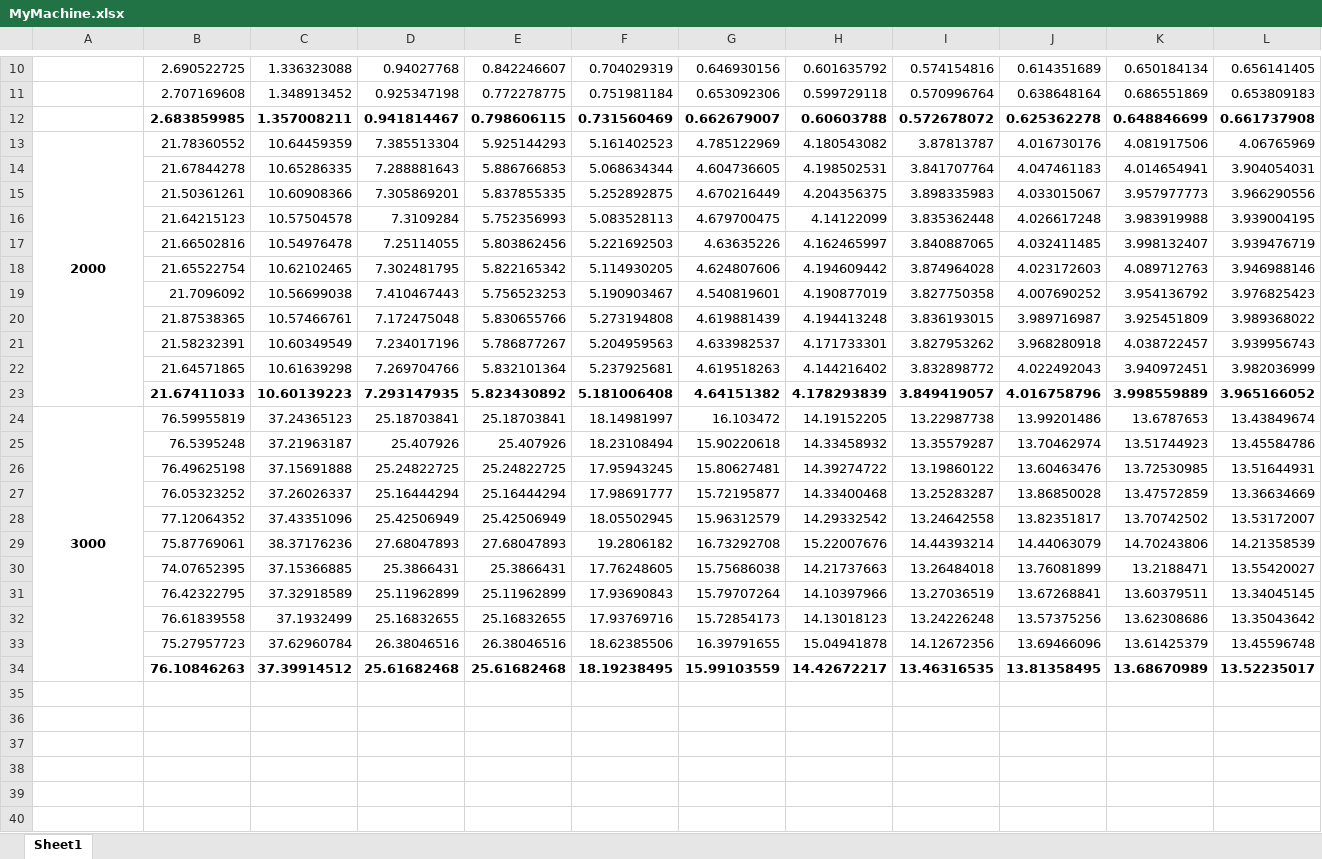
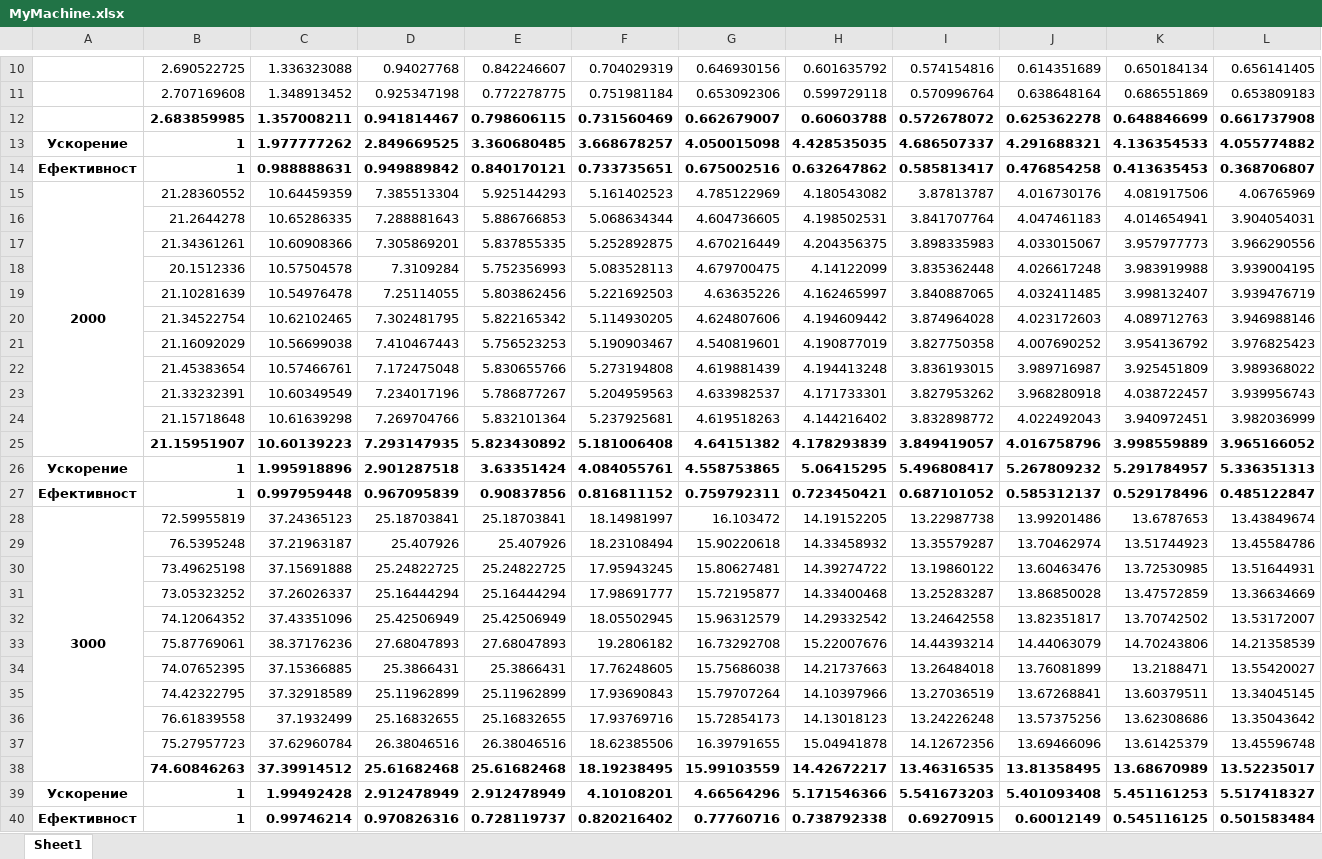
Before and after one commit to Mitko-Kerezov/napier-constant, an Excel workbook: results/tables/MyMachine.xlsx, sheet Sheet1, drawn as a sheet; only a part is shown, gaps mark what is left out; values as stored, in another font and other column widths than the file's, no borders; addresses are those after the commit; rows hold the shown columns only; the diff names each change by its address in the sheet, - before the commit and + after, or states it on an @@ line.

```diff
--- a/results/tables/MyMachine.xlsx (sheet Sheet1)
+++ b/results/tables/MyMachine.xlsx (sheet Sheet1)
+row 13: Ускорение | 1 | 1.977777262 | 2.849669525 | 3.360680485 | 3.668678257 | 4.050015098 | 4.428535035 | 4.686507337 | 4.291688321 | 4.136354533 | 4.055774882
+row 14: Ефективност | 1 | 0.988888631 | 0.949889842 | 0.840170121 | 0.733735651 | 0.675002516 | 0.632647862 | 0.585813417 | 0.476854258 | 0.413635453 | 0.368706807
-B15: 21.78360552
+B15: 21.28360552
-B16: 21.67844278
+B16: 21.2644278
-B17: 21.50361261
+B17: 21.34361261
-B18: 21.64215123
+B18: 20.1512336
-B19: 21.66502816
+B19: 21.10281639
-B20: 21.65522754
+B20: 21.34522754
-B21: 21.7096092
+B21: 21.16092029
-B22: 21.87538365
+B22: 21.45383654
-B23: 21.58232391
+B23: 21.33232391
-B24: 21.64571865
+B24: 21.15718648
-B25: 21.67411033
+B25: 21.15951907
+row 26: Ускорение | 1 | 1.995918896 | 2.901287518 | 3.63351424 | 4.084055761 | 4.558753865 | 5.06415295 | 5.496808417 | 5.267809232 | 5.291784957 | 5.336351313
+row 27: Ефективност | 1 | 0.997959448 | 0.967095839 | 0.90837856 | 0.816811152 | 0.759792311 | 0.723450421 | 0.687101052 | 0.585312137 | 0.529178496 | 0.485122847
-B28: 76.59955819
+B28: 72.59955819
-B30: 76.49625198
+B30: 73.49625198
-B31: 76.05323252
+B31: 73.05323252
-B32: 77.12064352
+B32: 74.12064352
-B35: 76.42322795
+B35: 74.42322795
-B38: 76.10846263
+B38: 74.60846263
+row 39: Ускорение | 1 | 1.99492428 | 2.912478949 | 2.912478949 | 4.10108201 | 4.66564296 | 5.171546366 | 5.541673203 | 5.401093408 | 5.451161253 | 5.517418327
+row 40: Ефективност | 1 | 0.99746214 | 0.970826316 | 0.728119737 | 0.820216402 | 0.77760716 | 0.738792338 | 0.69270915 | 0.60012149 | 0.545116125 | 0.501583484
```
Also changed, not shown: formulas that keep their value, results/tables/RemoteMachine.xlsx, 10 other files.
